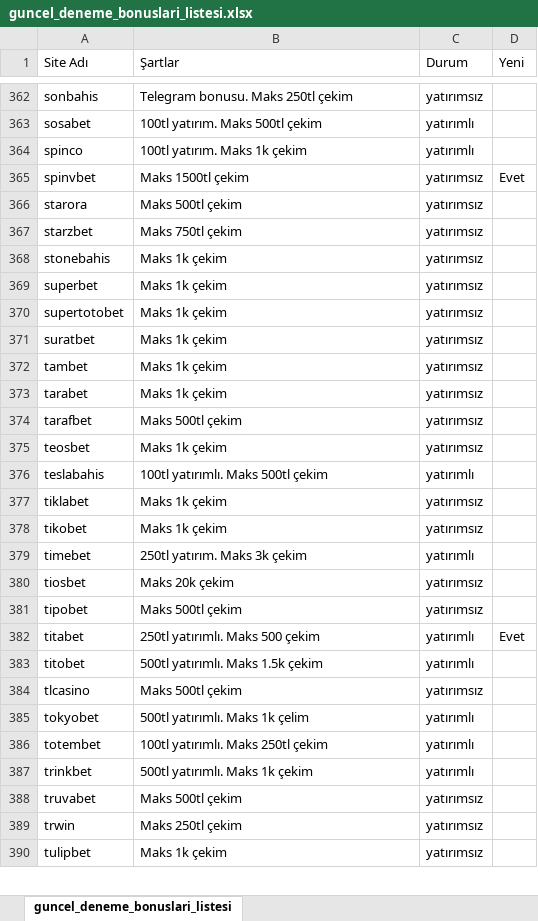
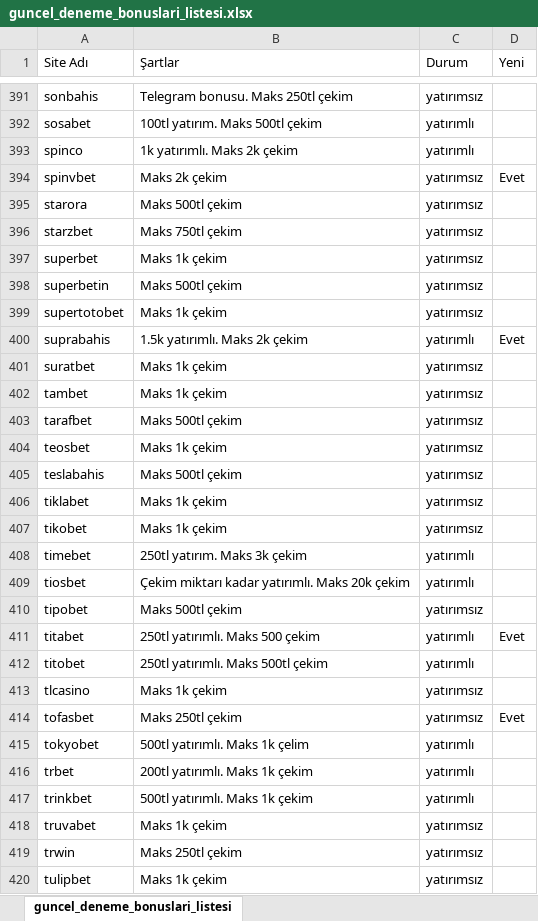
Before and after one commit to betoogle/betoogle_landing_page, an Excel workbook: assets/guncel_deneme_bonuslari_listesi.xlsx, sheet guncel_deneme_bonuslari_listesi, drawn as a sheet; only a part is shown, gaps mark what is left out; values as stored, in another font and other column widths than the file's, no borders; removed rows and columns are numbered as before the commit, all else as after; the diff covers the shown part only; the diff names each change by its address in the sheet, - before the commit and + after, or states it on an @@ line.

```diff
--- a/assets/guncel_deneme_bonuslari_listesi.xlsx (sheet guncel_deneme_bonuslari_listesi)
+++ b/assets/guncel_deneme_bonuslari_listesi.xlsx (sheet guncel_deneme_bonuslari_listesi)
-B393 (Şartlar): 100tl yatırım. Maks 1k çekim
+B393 (Şartlar): 1k yatırımlı. Maks 2k çekim
-B394 (Şartlar): Maks 1500tl çekim
+B394 (Şartlar): Maks 2k çekim
-row 368: stonebahis | Maks 1k çekim | yatırımsız
+row 398: superbetin | Maks 500tl çekim | yatırımsız
+row 400: suprabahis | 1.5k yatırımlı. Maks 2k çekim | yatırımlı | Evet
-row 373: tarabet | Maks 1k çekim | yatırımsız
-B405 (Şartlar): 100tl yatırımlı. Maks 500tl çekim
+B405 (Şartlar): Maks 500tl çekim
-C405 (Durum): yatırımlı
+C405 (Durum): yatırımsız
-B409 (Şartlar): Maks 20k çekim
+B409 (Şartlar): Çekim miktarı kadar yatırımlı. Maks 20k çekim
-C409 (Durum): yatırımsız
+C409 (Durum): yatırımlı
-B412 (Şartlar): 500tl yatırımlı. Maks 1.5k çekim
+B412 (Şartlar): 250tl yatırımlı. Maks 500tl çekim
-B413 (Şartlar): Maks 500tl çekim
+B413 (Şartlar): Maks 1k çekim
+row 414: tofasbet | Maks 250tl çekim | yatırımsız | Evet
-A416 (Site Adı): totembet
+A416 (Site Adı): trbet
-B416 (Şartlar): 100tl yatırımlı. Maks 250tl çekim
+B416 (Şartlar): 200tl yatırımlı. Maks 1k çekim
-B418 (Şartlar): Maks 500tl çekim
+B418 (Şartlar): Maks 1k çekim
```
Also changed, not shown: 54 added rows, 24 removed rows and 90 edited cells elsewhere in this sheet, 1 other file.
